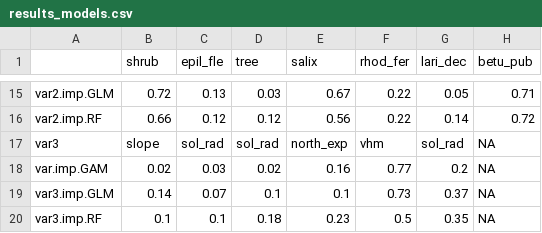
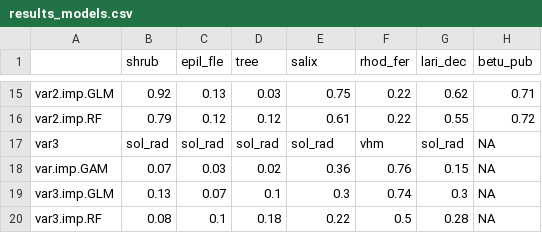
Before and after one commit to LucaEihol/master_project, a CSV file: data/results_models.csv, drawn as a sheet; only a part is shown, gaps mark what is left out; the diff covers the shown part only.

```diff
--- a/data/results_models.csv
+++ b/data/results_models.csv
@@ -15,6 +15,6 @@
-"var2.imp.GLM","0.72","0.13","0.03","0.67","0.22","0.05","0.71"
-"var2.imp.RF","0.66","0.12","0.12","0.56","0.22","0.14","0.72"
-"var3","slope","sol_rad","sol_rad","north_exp","vhm","sol_rad",NA
-"var.imp.GAM","0.02","0.03","0.02","0.16","0.77","0.2",NA
-"var3.imp.GLM","0.14","0.07","0.1","0.1","0.73","0.37",NA
-"var3.imp.RF","0.1","0.1","0.18","0.23","0.5","0.35",NA
+"var2.imp.GLM","0.92","0.13","0.03","0.75","0.22","0.62","0.71"
+"var2.imp.RF","0.79","0.12","0.12","0.61","0.22","0.55","0.72"
+"var3","sol_rad","sol_rad","sol_rad","sol_rad","vhm","sol_rad",NA
+"var.imp.GAM","0.07","0.03","0.02","0.36","0.76","0.15",NA
+"var3.imp.GLM","0.13","0.07","0.1","0.3","0.74","0.3",NA
+"var3.imp.RF","0.08","0.1","0.18","0.22","0.5","0.28",NA
```
Also changed, not shown: 31 edited cells elsewhere in this file, data/results_ensmod.csv, 55 other files.
